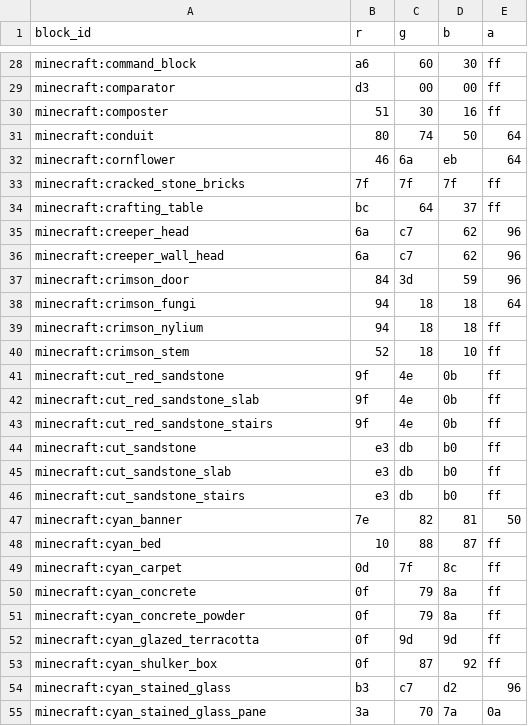
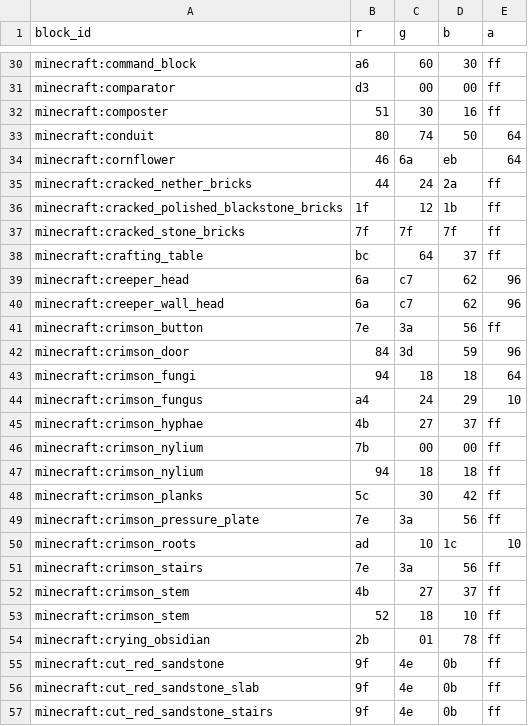
Before and after one commit to kofuk/pixel-terrain, a TSV file: block/minecraft/block_colors_c.tsv, drawn as a sheet; only a part is shown, gaps mark what is left out; the shorter side is filled out with more unchanged rows; the diff covers the shown part only.

Commit message:
Merge upcoming block list to alphabetical one

```diff
--- a/block/minecraft/block_colors_c.tsv
+++ b/block/minecraft/block_colors_c.tsv
@@ -32,2 +34,4 @@ minecraft:conduit	80	74	50	64
 minecraft:cornflower	46	6a	eb	64
+minecraft:cracked_nether_bricks	44	24	2a	ff
+minecraft:cracked_polished_blackstone_bricks	1f	12	1b	ff
 minecraft:cracked_stone_bricks	7f	7f	7f	ff
@@ -36,6 +40,16 @@ minecraft:creeper_head	6a	c7	62	96
 minecraft:creeper_wall_head	6a	c7	62	96
+minecraft:crimson_button	7e	3a	56	ff
 minecraft:crimson_door	84	3d	59	96
 minecraft:crimson_fungi	94	18	18	64
+minecraft:crimson_fungus	a4	24	29	10
+minecraft:crimson_hyphae	4b	27	37	ff
+minecraft:crimson_nylium	7b	00	00	ff
 minecraft:crimson_nylium	94	18	18	ff
+minecraft:crimson_planks	5c	30	42	ff
+minecraft:crimson_pressure_plate	7e	3a	56	ff
+minecraft:crimson_roots	ad	10	1c	10
+minecraft:crimson_stairs	7e	3a	56	ff
+minecraft:crimson_stem	4b	27	37	ff
 minecraft:crimson_stem	52	18	10	ff
+minecraft:crying_obsidian	2b	01	78	ff
 minecraft:cut_red_sandstone	9f	4e	0b	ff
```
Also changed, not shown: 2 added rows elsewhere in this file, block/minecraft/block_colors_b.tsv, block/minecraft/block_colors_n.tsv, 10 other files.
